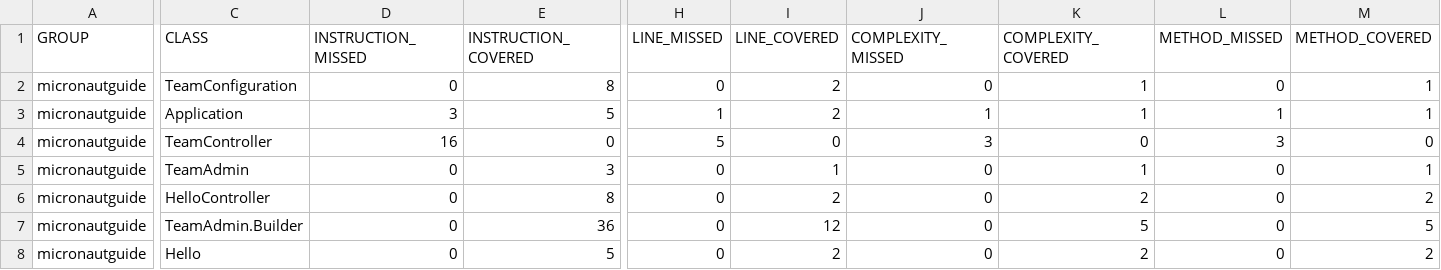
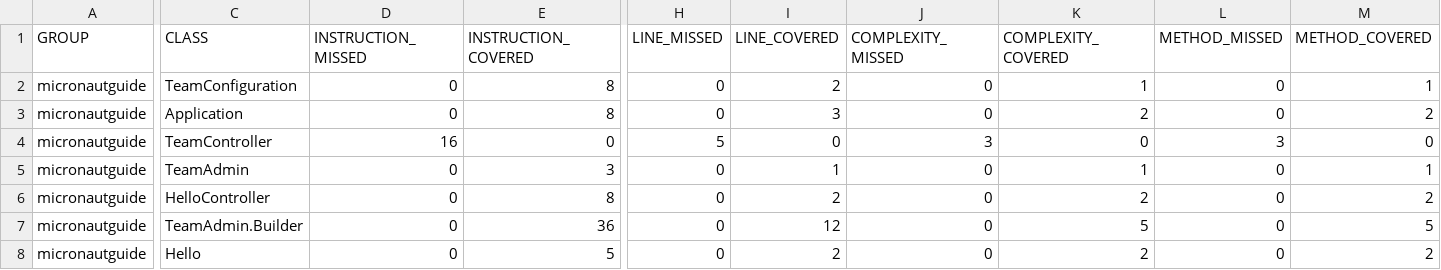
Before and after one commit to JDLuke/micronautguide, a CSV file: jacoco.csv, drawn as a sheet; only a part is shown, gaps mark what is left out; the diff names each change by its address in the sheet, - before the commit and + after, or states it on an @@ line.

```diff
--- a/jacoco.csv
+++ b/jacoco.csv
-D3 (INSTRUCTION_MISSED): 3
+D3 (INSTRUCTION_MISSED): 0
-E3 (INSTRUCTION_COVERED): 5
+E3 (INSTRUCTION_COVERED): 8
-H3 (LINE_MISSED): 1
+H3 (LINE_MISSED): 0
-I3 (LINE_COVERED): 2
+I3 (LINE_COVERED): 3
-J3 (COMPLEXITY_MISSED): 1
+J3 (COMPLEXITY_MISSED): 0
-K3 (COMPLEXITY_COVERED): 1
+K3 (COMPLEXITY_COVERED): 2
-L3 (METHOD_MISSED): 1
+L3 (METHOD_MISSED): 0
-M3 (METHOD_COVERED): 1
+M3 (METHOD_COVERED): 2
```
Also changed, not shown: 7 other files.
